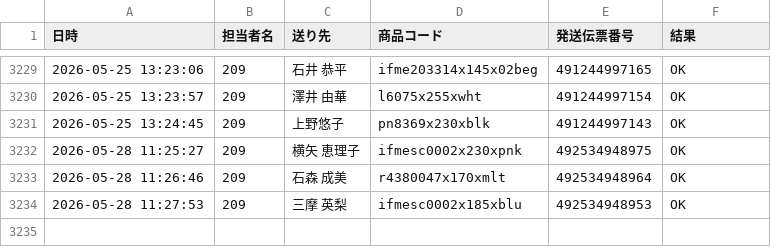
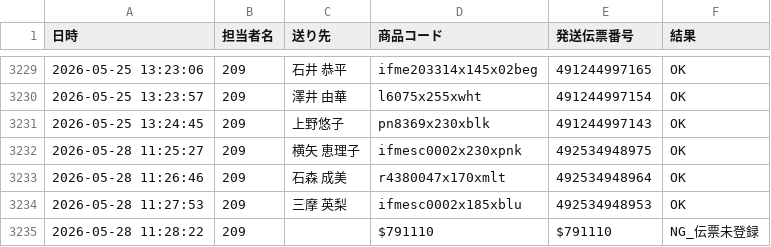
Before and after one commit to hirono-s1015/picking-app, a CSV file: logs/log_2026_05_209.csv, drawn as a sheet; only a part is shown, gaps mark what is left out; the diff names each change by its address in the sheet, - before the commit and + after, or states it on an @@ line.

Commit message:
[log] $791110 NG_伝票未登録

```diff
--- a/logs/log_2026_05_209.csv
+++ b/logs/log_2026_05_209.csv
+row 3235: 2026-05-28 11:28:22 | 209 |  | $791110 | $791110 | NG_伝票未登録
```
